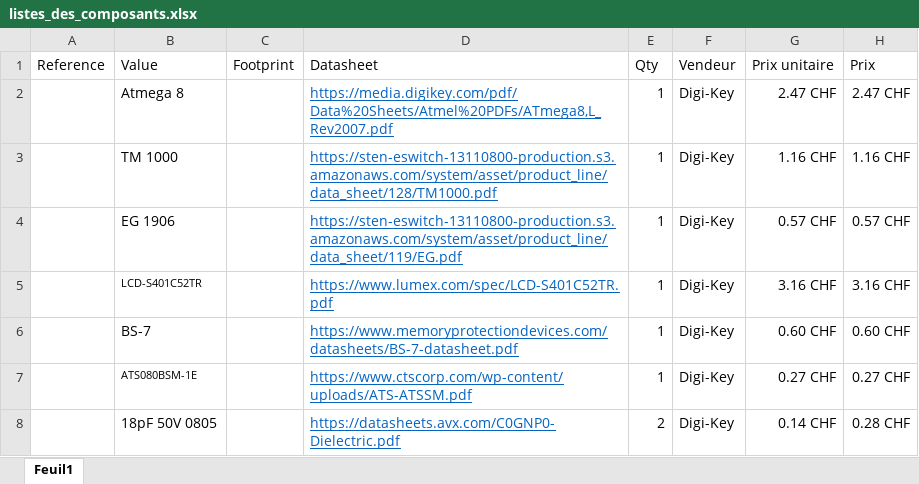
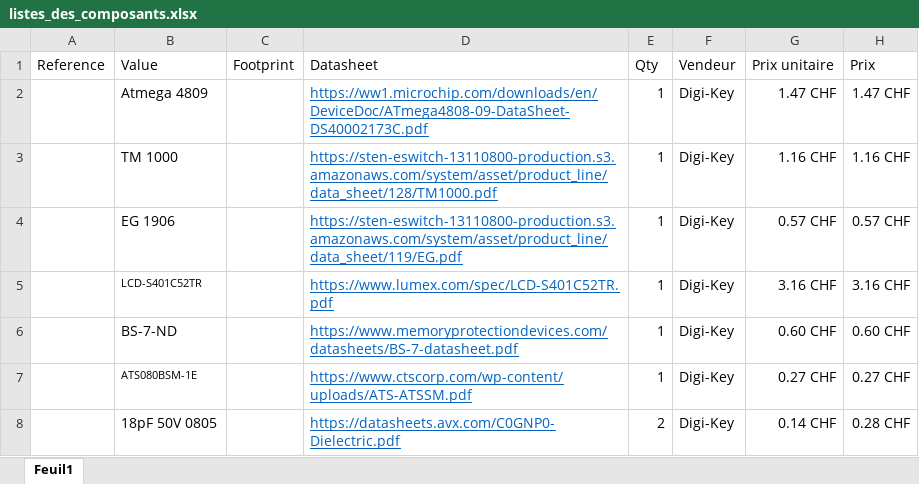
Before and after one commit to Montandon-Varoda/BeerSpeed, an Excel workbook: 1_Documentation/listes_des_composants.xlsx, sheet Feuil1, drawn as a sheet; values as stored, in another font and other column widths than the file's, no borders; the diff names each change by its address in the sheet, - before the commit and + after, or states it on an @@ line.

```diff
--- a/1_Documentation/listes_des_composants.xlsx (sheet Feuil1)
+++ b/1_Documentation/listes_des_composants.xlsx (sheet Feuil1)
-B2 (Value): Atmega 8
+B2 (Value): Atmega 4809
-D2 (Datasheet): https://media.digikey.com/pdf/Data%20Sheets/Atmel%20PDFs/ATmega8,L_Rev2007.pdf
+D2 (Datasheet): https://ww1.microchip.com/downloads/en/DeviceDoc/ATmega4808-09-DataSheet-DS40002173C.pdf
-G2 (Prix unitaire): 2.47 CHF
+G2 (Prix unitaire): 1.47 CHF
-H2 (Prix): 2.47 CHF
+H2 (Prix): 1.47 CHF
-B6 (Value): BS-7
+B6 (Value): BS-7-ND
```
Also changed, not shown: 4 other files.
